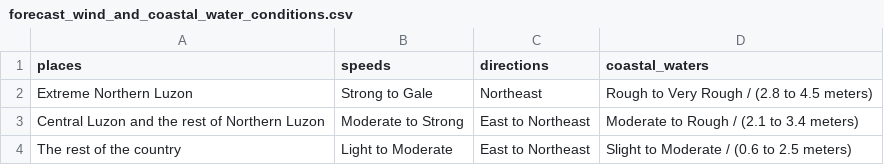
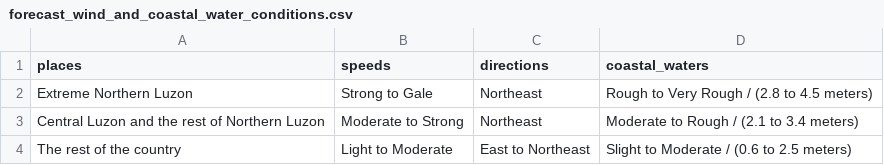
Before and after one commit to christianebacani/PAGASA-Weather-Data-Pipeline, a CSV file: data/stage/daily_weather_forecast/forecast_wind_and_coastal_water_conditions.csv, drawn as a sheet.

```diff
--- a/data/stage/daily_weather_forecast/forecast_wind_and_coastal_water_conditions.csv
+++ b/data/stage/daily_weather_forecast/forecast_wind_and_coastal_water_conditions.csv
@@ -2,3 +2,3 @@ places,speeds,directions,coastal_waters
 Extreme Northern Luzon,Strong to Gale,Northeast,Rough to Very Rough / (2.8 to 4.5 meters)
-Central Luzon and the rest of Northern Luzon,Moderate to Strong,East to Northeast,Moderate to Rough / (2.1 to 3.4 meters)
+Central Luzon and the rest of Northern Luzon,Moderate to Strong,Northeast,Moderate to Rough / (2.1 to 3.4 meters)
 The rest of the country,Light to Moderate,East to Northeast,Slight to Moderate / (0.6 to 2.5 meters)
```
Also changed, not shown: data/stage/daily_weather_forecast/forecast_weather_conditions.csv, 2 other files.
